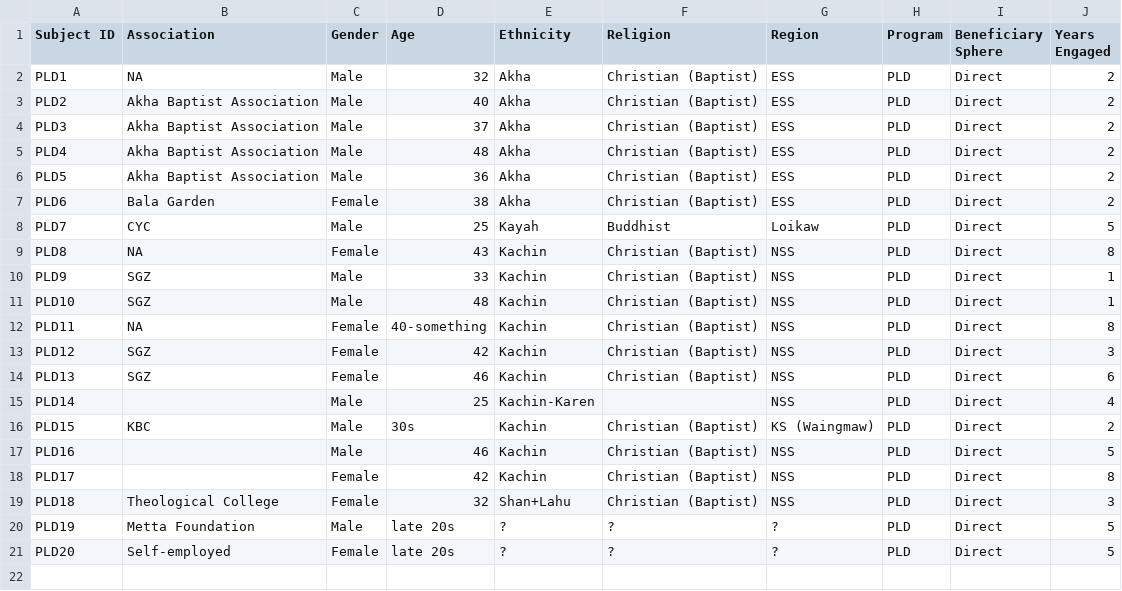
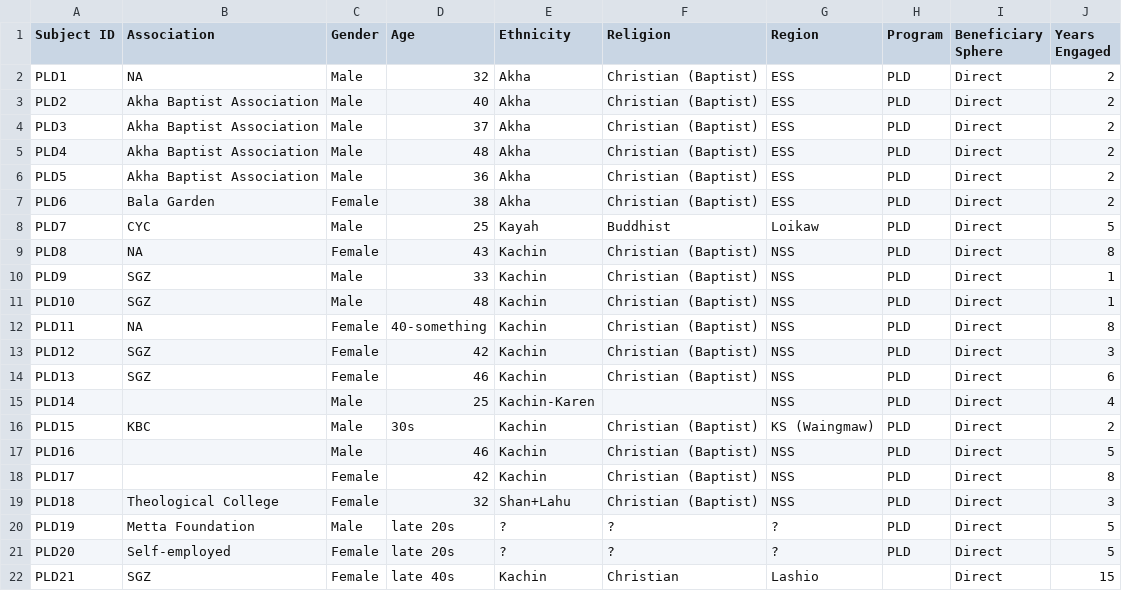
Before and after one commit to khomotso/MM-Ethno, a CSV file: PLD/PLD_Storytellers.csv, drawn as a sheet.

```diff
--- a/PLD/PLD_Storytellers.csv
+++ b/PLD/PLD_Storytellers.csv
@@ -21 +21,2 @@ PLD19,Metta Foundation,Male,late 20s,?,?,?,PLD,Direct,5
 PLD20,Self-employed,Female,late 20s,?,?,?,PLD,Direct,5
+PLD21,SGZ,Female,late 40s,Kachin,Christian,Lashio,,Direct,15
```
Also changed, not shown: PLD/PLD_Narratives.csv.
